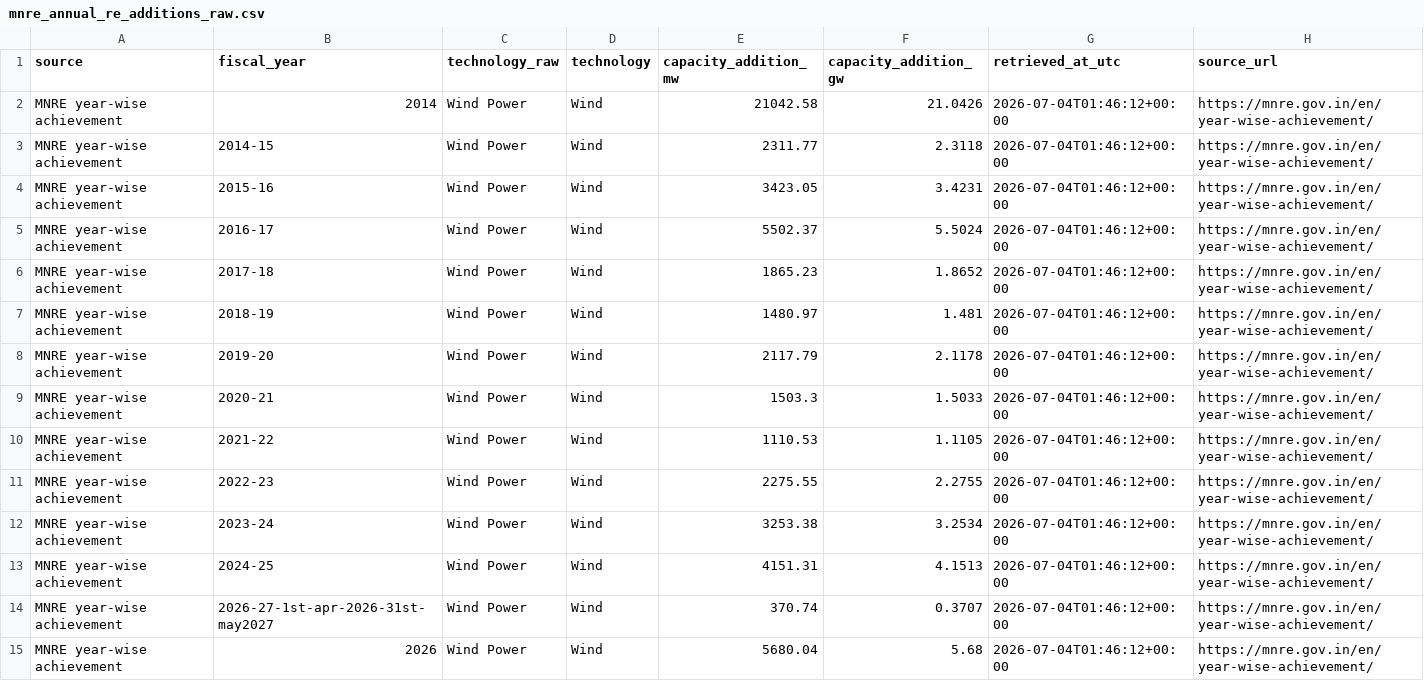
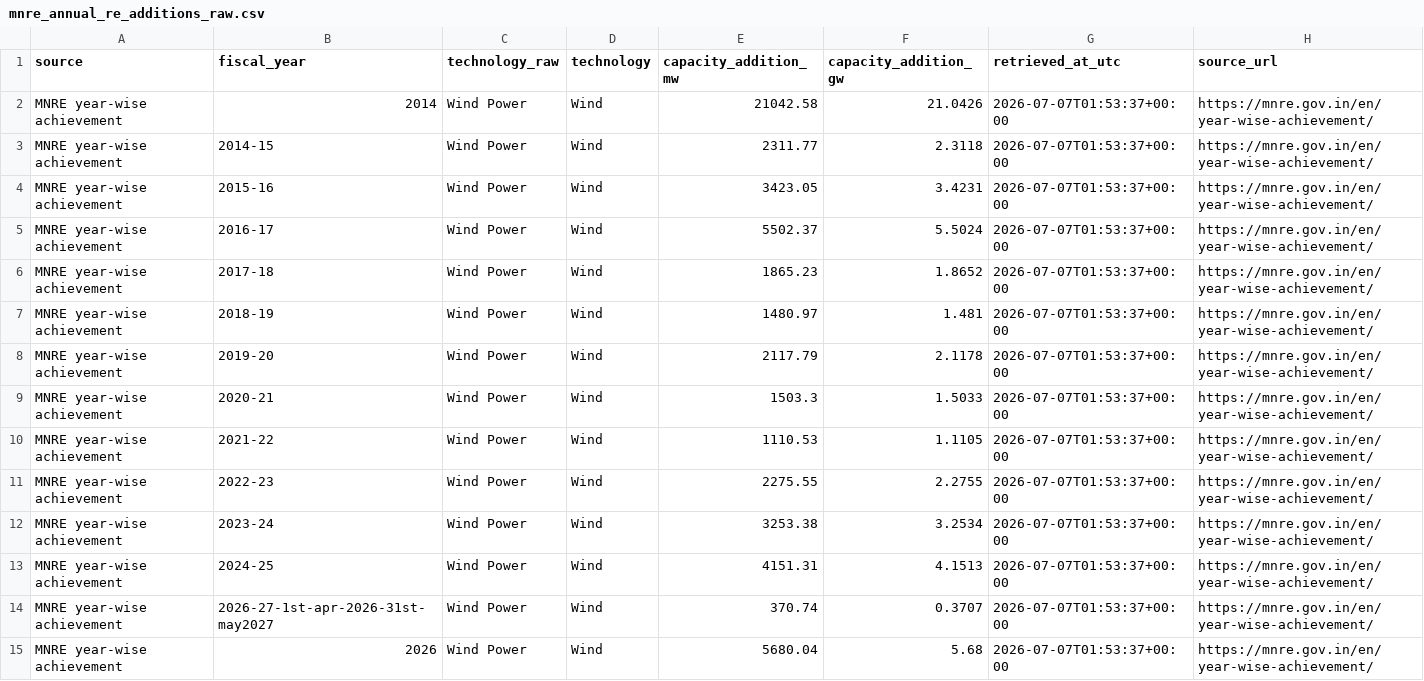
Before and after one commit to Naman7417/MIS-for-RE-Growth-in-the-country, a CSV file: powerbi-re-mis/data/mnre_annual_re_additions_raw.csv, drawn as a sheet; only a part is shown; the diff covers the shown part only.

```diff
--- a/powerbi-re-mis/data/mnre_annual_re_additions_raw.csv
+++ b/powerbi-re-mis/data/mnre_annual_re_additions_raw.csv
@@ -1,15 +1,15 @@
 source,fiscal_year,technology_raw,technology,capacity_addition_mw,capacity_addition_gw,retrieved_at_utc,source_url
-MNRE year-wise achievement,2014,Wind Power,Wind,21042.58,21.0426,2026-07-04T01:46:12+00:00,https://mnre.gov.in/en/year-wise-achievement/
-MNRE year-wise achievement,2014-15,Wind Power,Wind,2311.77,2.3118,2026-07-04T01:46:12+00:00,https://mnre.gov.in/en/year-wise-achievement/
-MNRE year-wise achievement,2015-16,Wind Power,Wind,3423.05,3.4231,2026-07-04T01:46:12+00:00,https://mnre.gov.in/en/year-wise-achievement/
-MNRE year-wise achievement,2016-17,Wind Power,Wind,5502.37,5.5024,2026-07-04T01:46:12+00:00,https://mnre.gov.in/en/year-wise-achievement/
-MNRE year-wise achievement,2017-18,Wind Power,Wind,1865.23,1.8652,2026-07-04T01:46:12+00:00,https://mnre.gov.in/en/year-wise-achievement/
-MNRE year-wise achievement,2018-19,Wind Power,Wind,1480.97,1.481,2026-07-04T01:46:12+00:00,https://mnre.gov.in/en/year-wise-achievement/
-MNRE year-wise achievement,2019-20,Wind Power,Wind,2117.79,2.1178,2026-07-04T01:46:12+00:00,https://mnre.gov.in/en/year-wise-achievement/
-MNRE year-wise achievement,2020-21,Wind Power,Wind,1503.3,1.5033,2026-07-04T01:46:12+00:00,https://mnre.gov.in/en/year-wise-achievement/
-MNRE year-wise achievement,2021-22,Wind Power,Wind,1110.53,1.1105,2026-07-04T01:46:12+00:00,https://mnre.gov.in/en/year-wise-achievement/
-MNRE year-wise achievement,2022-23,Wind Power,Wind,2275.55,2.2755,2026-07-04T01:46:12+00:00,https://mnre.gov.in/en/year-wise-achievement/
-MNRE year-wise achievement,2023-24,Wind Power,Wind,3253.38,3.2534,2026-07-04T01:46:12+00:00,https://mnre.gov.in/en/year-wise-achievement/
-MNRE year-wise achievement,2024-25,Wind Power,Wind,4151.31,4.1513,2026-07-04T01:46:12+00:00,https://mnre.gov.in/en/year-wise-achievement/
-MNRE year-wise achievement,2026-27-1st-apr-2026-31st-may2027,Wind Power,Wind,370.74,0.3707,2026-07-04T01:46:12+00:00,https://mnre.gov.in/en/year-wise-achievement/
-MNRE year-wise achievement,2026,Wind Power,Wind,5680.04,5.68,2026-07-04T01:46:12+00:00,https://mnre.gov.in/en/year-wise-achievement/
+MNRE year-wise achievement,2014,Wind Power,Wind,21042.58,21.0426,2026-07-07T01:53:37+00:00,https://mnre.gov.in/en/year-wise-achievement/
+MNRE year-wise achievement,2014-15,Wind Power,Wind,2311.77,2.3118,2026-07-07T01:53:37+00:00,https://mnre.gov.in/en/year-wise-achievement/
+MNRE year-wise achievement,2015-16,Wind Power,Wind,3423.05,3.4231,2026-07-07T01:53:37+00:00,https://mnre.gov.in/en/year-wise-achievement/
+MNRE year-wise achievement,2016-17,Wind Power,Wind,5502.37,5.5024,2026-07-07T01:53:37+00:00,https://mnre.gov.in/en/year-wise-achievement/
+MNRE year-wise achievement,2017-18,Wind Power,Wind,1865.23,1.8652,2026-07-07T01:53:37+00:00,https://mnre.gov.in/en/year-wise-achievement/
+MNRE year-wise achievement,2018-19,Wind Power,Wind,1480.97,1.481,2026-07-07T01:53:37+00:00,https://mnre.gov.in/en/year-wise-achievement/
+MNRE year-wise achievement,2019-20,Wind Power,Wind,2117.79,2.1178,2026-07-07T01:53:37+00:00,https://mnre.gov.in/en/year-wise-achievement/
+MNRE year-wise achievement,2020-21,Wind Power,Wind,1503.3,1.5033,2026-07-07T01:53:37+00:00,https://mnre.gov.in/en/year-wise-achievement/
+MNRE year-wise achievement,2021-22,Wind Power,Wind,1110.53,1.1105,2026-07-07T01:53:37+00:00,https://mnre.gov.in/en/year-wise-achievement/
+MNRE year-wise achievement,2022-23,Wind Power,Wind,2275.55,2.2755,2026-07-07T01:53:37+00:00,https://mnre.gov.in/en/year-wise-achievement/
+MNRE year-wise achievement,2023-24,Wind Power,Wind,3253.38,3.2534,2026-07-07T01:53:37+00:00,https://mnre.gov.in/en/year-wise-achievement/
+MNRE year-wise achievement,2024-25,Wind Power,Wind,4151.31,4.1513,2026-07-07T01:53:37+00:00,https://mnre.gov.in/en/year-wise-achievement/
+MNRE year-wise achievement,2026-27-1st-apr-2026-31st-may2027,Wind Power,Wind,370.74,0.3707,2026-07-07T01:53:37+00:00,https://mnre.gov.in/en/year-wise-achievement/
+MNRE year-wise achievement,2026,Wind Power,Wind,5680.04,5.68,2026-07-07T01:53:37+00:00,https://mnre.gov.in/en/year-wise-achievement/
```
Also changed, not shown: 87 edited cells elsewhere in this file, powerbi-re-mis/data/annual_re_capacity_addition.csv, powerbi-re-mis/data/mnre_physical_progress_raw.csv, 5 other files.
